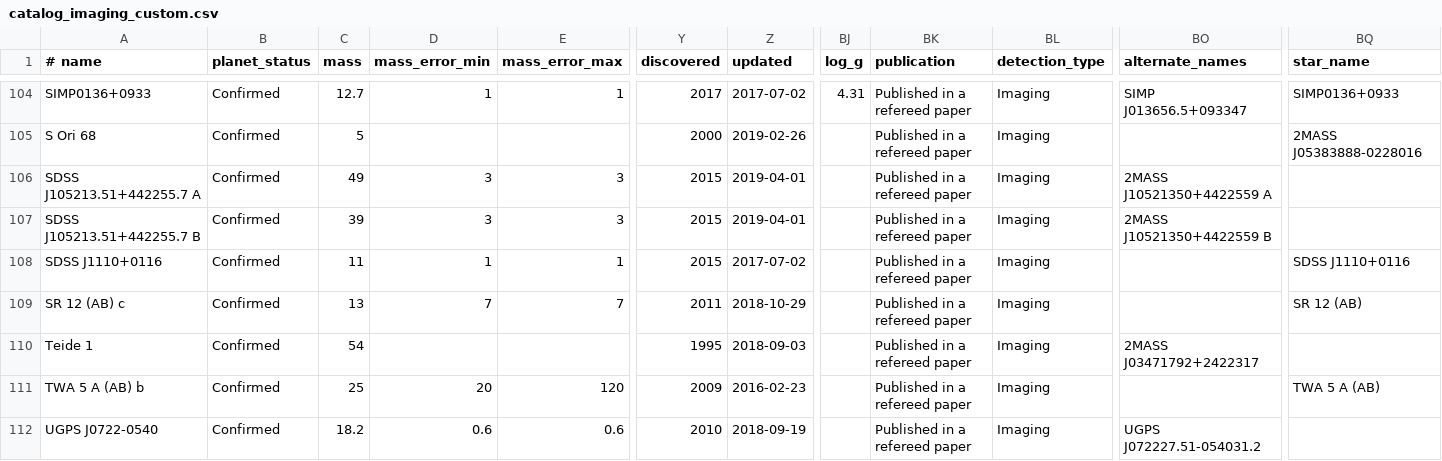
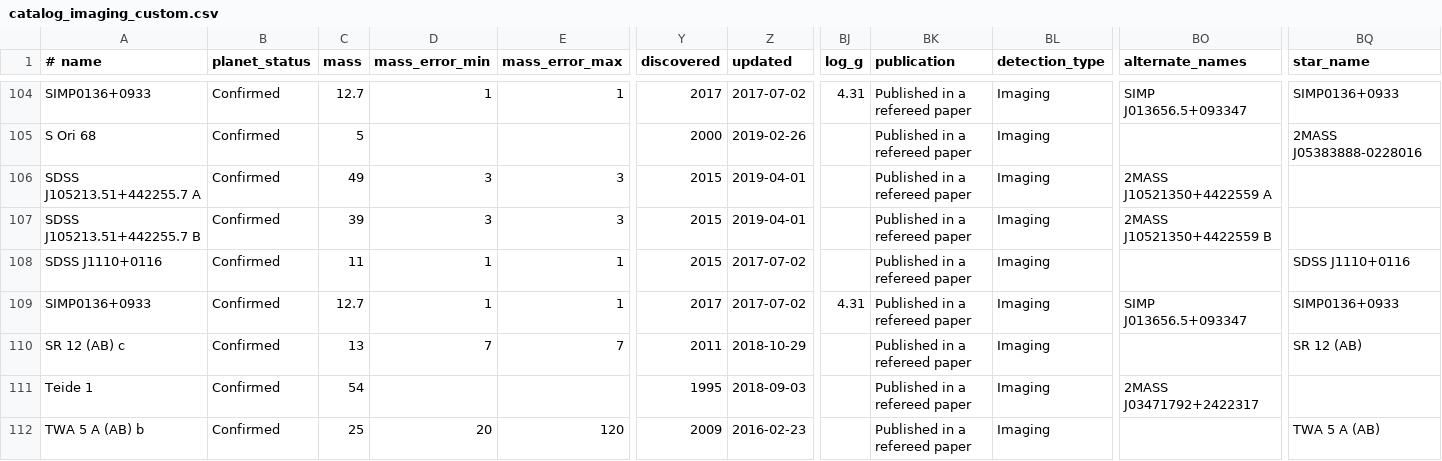
Before and after one commit to LaRodet/CatalogImaging, a CSV file: catalog_imaging_custom.csv, drawn as a sheet; only a part is shown, gaps mark what is left out; the shorter side is filled out with more unchanged rows; rows hold the shown columns only; the diff names each change by its address in the sheet, - before the commit and + after, or states it on an @@ line.

Commit message:
Add SIMP0136+0933
from catalog_imaging

```diff
--- a/catalog_imaging_custom.csv
+++ b/catalog_imaging_custom.csv
+row 109: SIMP0136+0933 | Confirmed | 12.7 | 1 | 1 | 2017 | 2017-07-02 | 4.31 | Published in a refereed paper | Imaging | SIMP J013656.5+093347 | SIMP0136+0933
```
